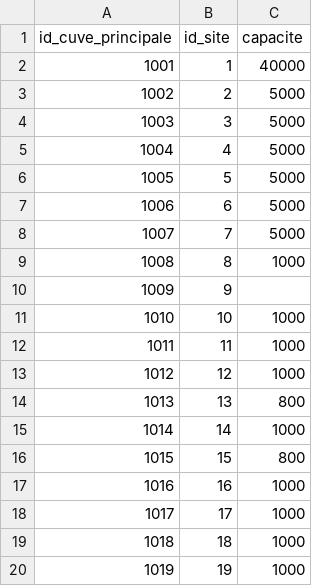
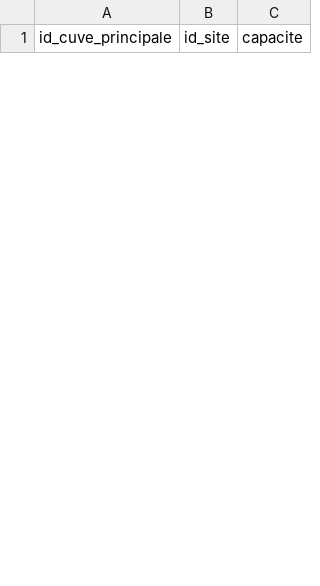
Before and after one commit to divinendzana/carburflow, a CSV file: data/cuve_principale.csv, drawn as a sheet; only a part is shown; the diff covers the shown part only.

```diff
--- a/data/cuve_principale.csv
+++ b/data/cuve_principale.csv
@@ -1,20 +1 @@
 id_cuve_principale,id_site,capacite
-1001,1,40000
-1002,2,5000
-1003,3,5000
-1004,4,5000
-1005,5,5000
-1006,6,5000
-1007,7,5000
-1008,8,1000
-1009,9,
-1010,10,1000
-1011,11,1000
-1012,12,1000
-1013,13,800
-1014,14,1000
-1015,15,800
-1016,16,1000
-1017,17,1000
-1018,18,1000
-1019,19,1000
```
Also changed, not shown: 31 added rows and 12 removed rows elsewhere in this file, data/groupe_electrogene.csv, data/ligne_rapport.csv, 12 other files.
